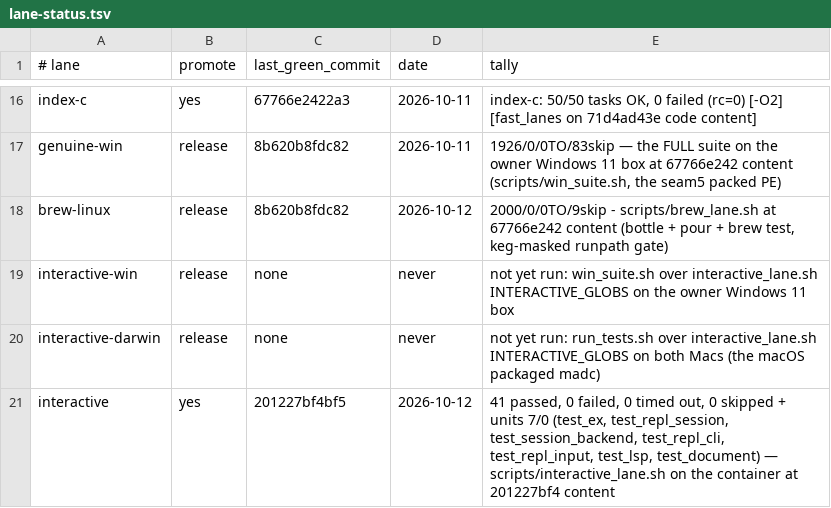
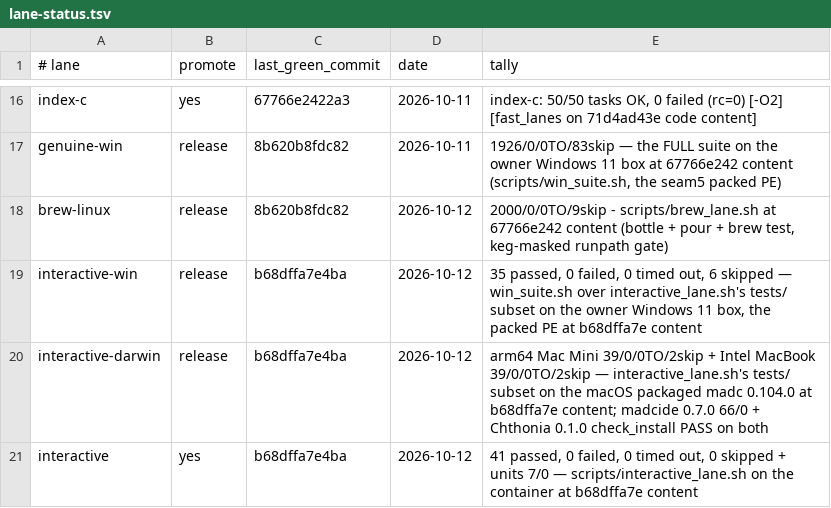
Before and after one commit to derekbsnider/madc, a TSV file: docs/lane-status.tsv, drawn as a sheet; only a part is shown, gaps mark what is left out.

```diff
--- a/docs/lane-status.tsv
+++ b/docs/lane-status.tsv
@@ -18,4 +18,4 @@ genuine-win	release	8b620b8fdc82	2026-10-11	1926/0/0TO/83skip — the FULL suite
 brew-linux	release	8b620b8fdc82	2026-10-12	2000/0/0TO/9skip - scripts/brew_lane.sh at 67766e242 content (bottle + pour + brew test, keg-masked runpath gate)
-interactive-win	release	none	never	not yet run: win_suite.sh over interactive_lane.sh INTERACTIVE_GLOBS on the owner Windows 11 box
-interactive-darwin	release	none	never	not yet run: run_tests.sh over interactive_lane.sh INTERACTIVE_GLOBS on both Macs (the macOS packaged madc)
-interactive	yes	201227bf4bf5	2026-10-12	41 passed, 0 failed, 0 timed out, 0 skipped + units 7/0 (test_ex, test_repl_session, test_session_backend, test_repl_cli, test_repl_input, test_lsp, test_document) — scripts/interactive_lane.sh on the container at 201227bf4 content
+interactive-win	release	b68dffa7e4ba	2026-10-12	35 passed, 0 failed, 0 timed out, 6 skipped — win_suite.sh over interactive_lane.sh's tests/ subset on the owner Windows 11 box, the packed PE at b68dffa7e content
+interactive-darwin	release	b68dffa7e4ba	2026-10-12	arm64 Mac Mini 39/0/0TO/2skip + Intel MacBook 39/0/0TO/2skip — interactive_lane.sh's tests/ subset on the macOS packaged madc 0.104.0 at b68dffa7e content; madcide 0.7.0 66/0 + Chthonia 0.1.0 check_install PASS on both
+interactive	yes	b68dffa7e4ba	2026-10-12	41 passed, 0 failed, 0 timed out, 0 skipped + units 7/0 — scripts/interactive_lane.sh on the container at b68dffa7e content
```
